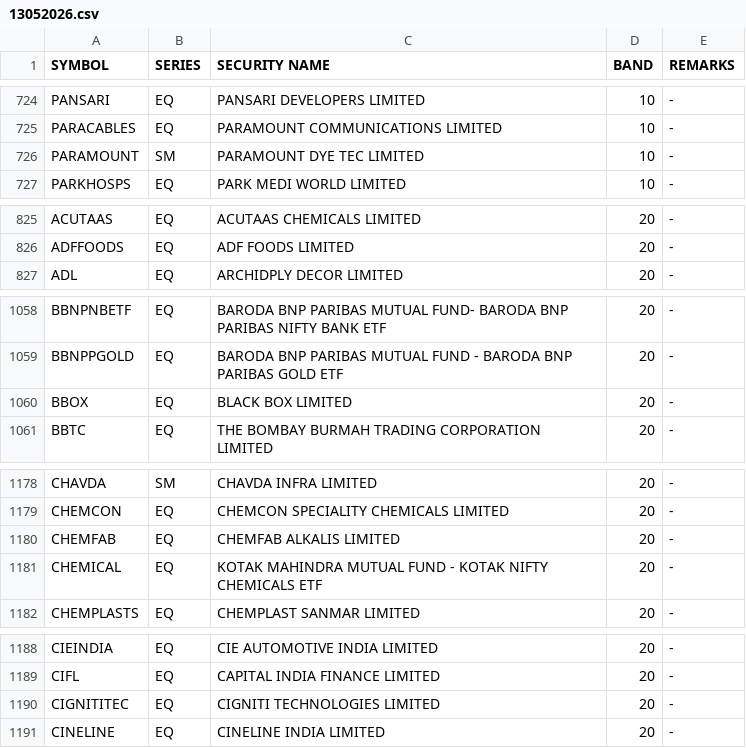
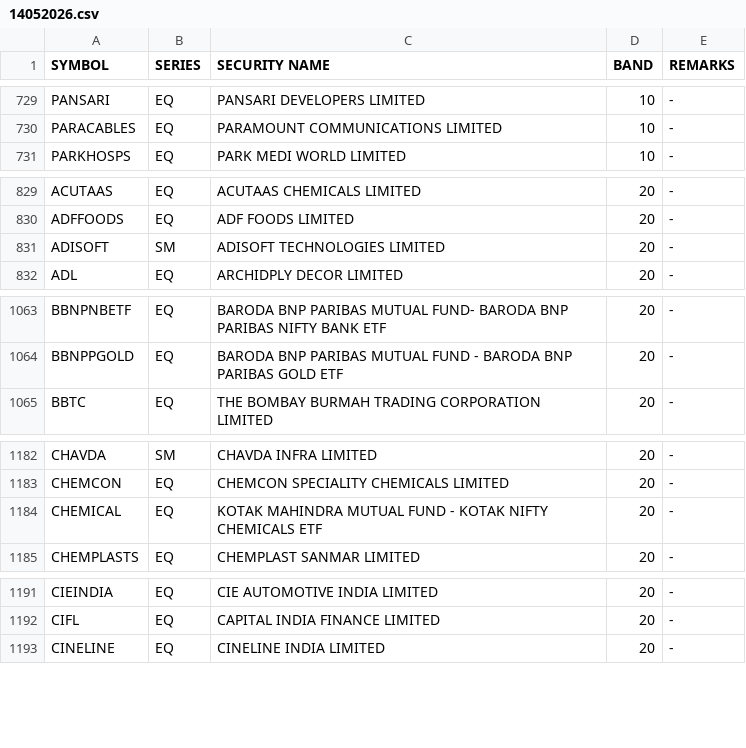
Before and after one commit to Anny26022/price_band, a CSV file: 14052026.csv (was 13052026.csv), drawn as a sheet; only a part is shown, gaps mark what is left out; the diff covers the shown part only.

```diff
--- a/13052026.csv
+++ b/14052026.csv
@@ -725,3 +730,2 @@ PANSARI,EQ,PANSARI DEVELOPERS LIMITED,10,-
 PARACABLES,EQ,PARAMOUNT COMMUNICATIONS LIMITED,10,-
-PARAMOUNT,SM,PARAMOUNT DYE TEC LIMITED,10,-
 PARKHOSPS,EQ,PARK MEDI WORLD LIMITED,10,-
@@ -826,2 +830,3 @@ ACUTAAS,EQ,ACUTAAS CHEMICALS LIMITED,20,-
 ADFFOODS,EQ,ADF FOODS LIMITED,20,-
+ADISOFT,SM,ADISOFT TECHNOLOGIES LIMITED,20,-
 ADL,EQ,ARCHIDPLY DECOR LIMITED,20,-
@@ -1059,3 +1064,2 @@ BBNPNBETF,EQ,BARODA BNP PARIBAS MUTUAL FUND- BARODA BNP PARIBAS NIFTY BANK ETF,2
 BBNPPGOLD,EQ,BARODA BNP PARIBAS MUTUAL FUND - BARODA BNP PARIBAS GOLD ETF,20,-
-BBOX,EQ,BLACK BOX LIMITED,20,-
 BBTC,EQ,THE BOMBAY BURMAH TRADING CORPORATION LIMITED,20,-
@@ -1179,3 +1183,2 @@ CHAVDA,SM,CHAVDA INFRA LIMITED,20,-
 CHEMCON,EQ,CHEMCON SPECIALITY CHEMICALS LIMITED,20,-
-CHEMFAB,EQ,CHEMFAB ALKALIS LIMITED,20,-
 CHEMICAL,EQ,KOTAK MAHINDRA MUTUAL FUND - KOTAK NIFTY CHEMICALS ETF,20,-
@@ -1189,3 +1192,2 @@ CIEINDIA,EQ,CIE AUTOMOTIVE INDIA LIMITED,20,-
 CIFL,EQ,CAPITAL INDIA FINANCE LIMITED,20,-
-CIGNITITEC,EQ,CIGNITI TECHNOLOGIES LIMITED,20,-
 CINELINE,EQ,CINELINE INDIA LIMITED,20,-
```
Also changed, not shown: 8 added rows, 6 removed rows and 1 edited cell elsewhere in this file.
